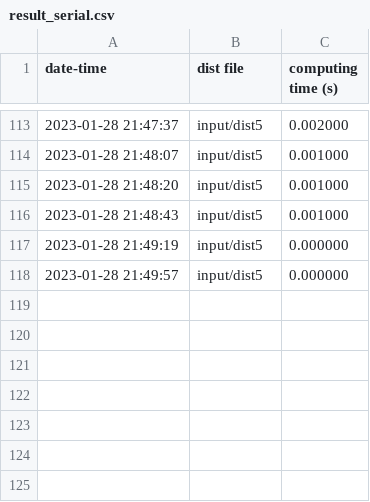
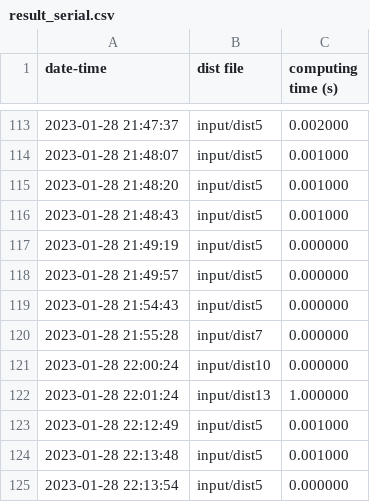
Before and after one commit to kign17019999/github-hpc, a CSV file: result_serial.csv, drawn as a sheet; only a part is shown, gaps mark what is left out; the diff names each change by its address in the sheet, - before the commit and + after, or states it on an @@ line.

```diff
--- a/result_serial.csv
+++ b/result_serial.csv
+row 119: 2023-01-28 21:54:43 | input/dist5 | 0.000000
+row 120: 2023-01-28 21:55:28 | input/dist7 | 0.000000
+row 121: 2023-01-28 22:00:24 | input/dist10 | 0.000000
+row 122: 2023-01-28 22:01:24 | input/dist13 | 1.000000
+row 123: 2023-01-28 22:12:49 | input/dist5 | 0.001000
+row 124: 2023-01-28 22:13:48 | input/dist5 | 0.001000
+row 125: 2023-01-28 22:13:54 | input/dist5 | 0.000000
```
Also changed, not shown: 6 other files.
